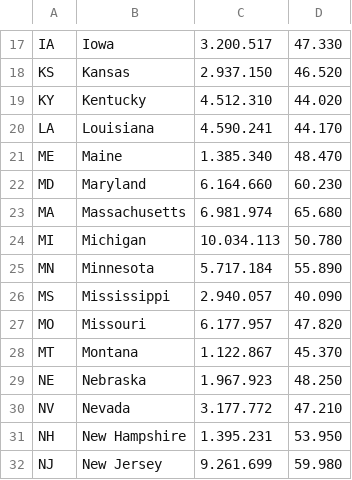
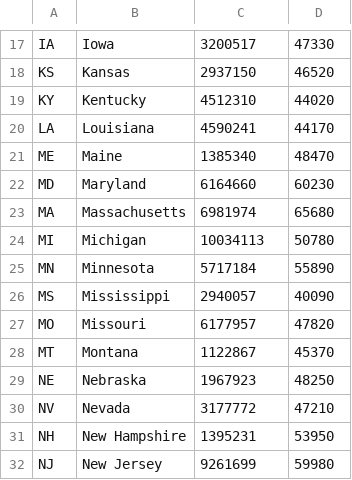
Before and after one commit to JordiLazo/big_data_project_103090, a CSV file: data_mining_project/datasets/usa_state_2022.csv, drawn as a sheet; only a part is shown, gaps mark what is left out; the diff covers the shown part only; the diff names each change by its address in the sheet, - before the commit and + after, or states it on an @@ line.

```diff
--- a/data_mining_project/datasets/usa_state_2022.csv
+++ b/data_mining_project/datasets/usa_state_2022.csv
-C17: 3.200.517
+C17: 3200517
-D17: 47.330
+D17: 47330
-C18: 2.937.150
+C18: 2937150
-D18: 46.520
+D18: 46520
-C19: 4.512.310
+C19: 4512310
-D19: 44.020
+D19: 44020
-C20: 4.590.241
+C20: 4590241
-D20: 44.170
+D20: 44170
-C21: 1.385.340
+C21: 1385340
-D21: 48.470
+D21: 48470
-C22: 6.164.660
+C22: 6164660
-D22: 60.230
+D22: 60230
-C23: 6.981.974
+C23: 6981974
-D23: 65.680
+D23: 65680
-C24: 10.034.113
+C24: 10034113
-D24: 50.780
+D24: 50780
-C25: 5.717.184
+C25: 5717184
-D25: 55.890
+D25: 55890
-C26: 2.940.057
+C26: 2940057
-D26: 40.090
+D26: 40090
-C27: 6.177.957
+C27: 6177957
-D27: 47.820
+D27: 47820
-C28: 1.122.867
+C28: 1122867
-D28: 45.370
+D28: 45370
-C29: 1.967.923
+C29: 1967923
-D29: 48.250
+D29: 48250
-C30: 3.177.772
+C30: 3177772
-D30: 47.210
+D30: 47210
-C31: 1.395.231
+C31: 1395231
-D31: 53.950
+D31: 53950
-C32: 9.261.699
+C32: 9261699
-D32: 59.980
+D32: 59980
```
Also changed, not shown: 2 added rows, 2 removed rows and 68 edited cells elsewhere in this file, 1 other file.
